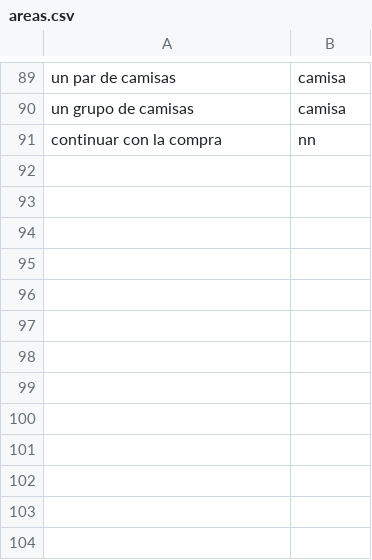
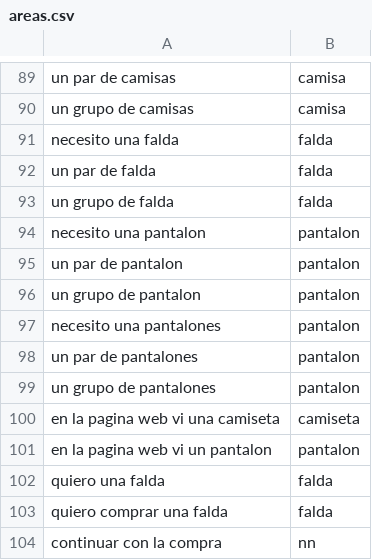
Before and after one commit to serome111/analisisProductos, a CSV file: areas.csv, drawn as a sheet; only a part is shown, gaps mark what is left out; the diff names each change by its address in the sheet, - before the commit and + after, or states it on an @@ line.

```diff
--- a/areas.csv
+++ b/areas.csv
+row 91: necesito una falda | falda
+row 92: un par de falda | falda
+row 93: un grupo de falda | falda
+row 94: necesito una pantalon | pantalon
+row 95: un par de pantalon | pantalon
+row 96: un grupo de pantalon | pantalon
+row 97: necesito una pantalones | pantalon
+row 98: un par de pantalones | pantalon
+row 99: un grupo de pantalones | pantalon
+row 100: en la pagina web vi una camiseta | camiseta
+row 101: en la pagina web vi un pantalon | pantalon
+row 102: quiero una falda | falda
+row 103: quiero comprar una falda | falda
```
Also changed, not shown: conversacion4.csv.
